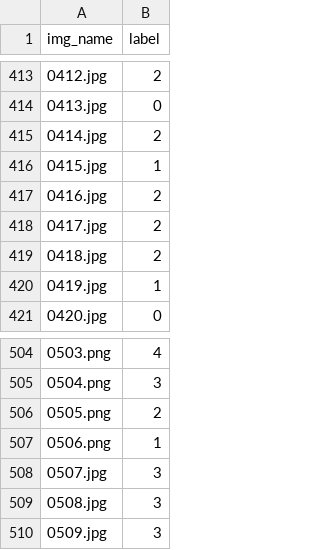
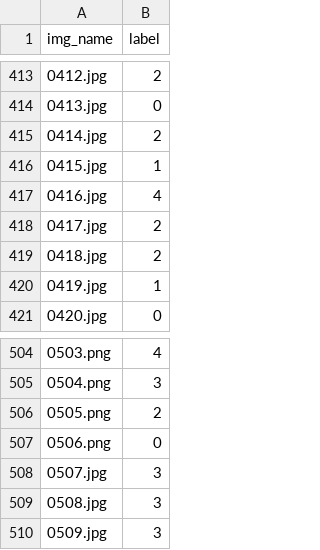
Before and after one commit to AnikiFan/JSAI-BIRADS-track, a CSV file: project/cla_pre.csv, drawn as a sheet; only a part is shown, gaps mark what is left out.

```diff
--- a/project/cla_pre.csv
+++ b/project/cla_pre.csv
@@ -416,3 +416,3 @@ img_name,label
 0415.jpg,1
-0416.jpg,2
+0416.jpg,4
 0417.jpg,2
@@ -506,3 +506,3 @@ img_name,label
 0505.png,2
-0506.png,1
+0506.png,0
 0507.jpg,3
```
Also changed, not shown: 3 other files.
